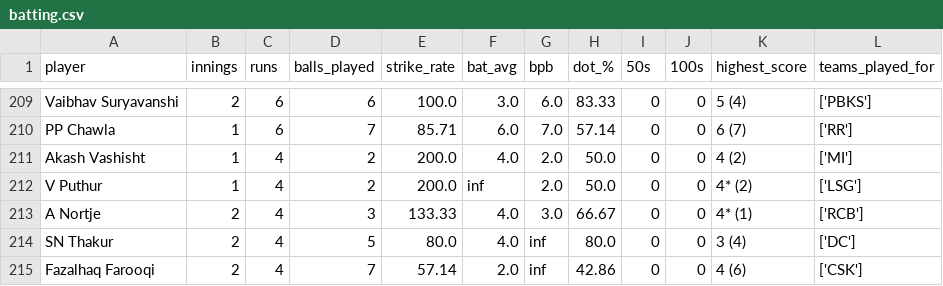
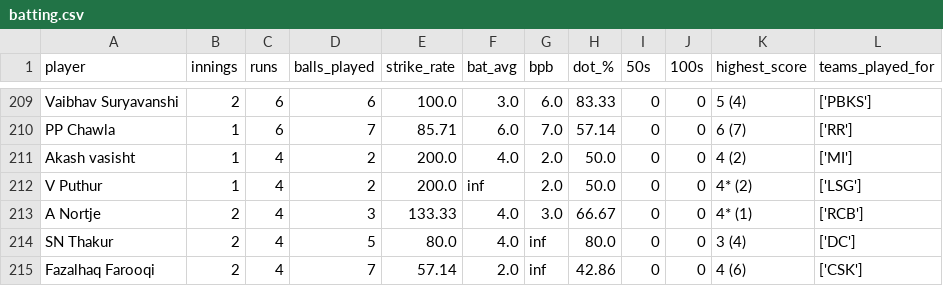
Before and after one commit to RoumyaDas/SPL, a CSV file: SPL/data/career/batting.csv, drawn as a sheet; only a part is shown, gaps mark what is left out.

Commit message:
vasisht name change

```diff
--- a/SPL/data/career/batting.csv
+++ b/SPL/data/career/batting.csv
@@ -210,3 +210,3 @@ Vaibhav Suryavanshi,2,6,6,100.0,3.0,6.0,83.33,0,0,5 (4),['PBKS']
 PP Chawla,1,6,7,85.71,6.0,7.0,57.14,0,0,6 (7),['RR']
-Akash Vashisht,1,4,2,200.0,4.0,2.0,50.0,0,0,4 (2),['MI']
+Akash vasisht,1,4,2,200.0,4.0,2.0,50.0,0,0,4 (2),['MI']
 V Puthur,1,4,2,200.0,inf,2.0,50.0,0,0,4* (2),['LSG']
```
Also changed, not shown: SPL/data/special_stats/tab1.csv, SPL/data/special_stats/tab22.csv, 2 other files.
